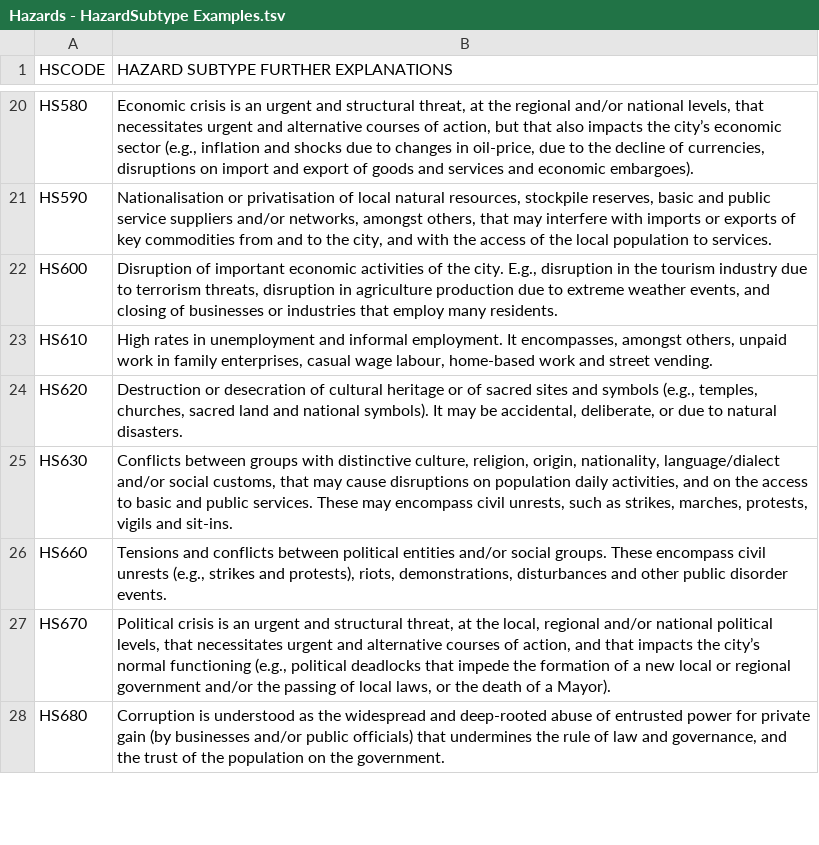
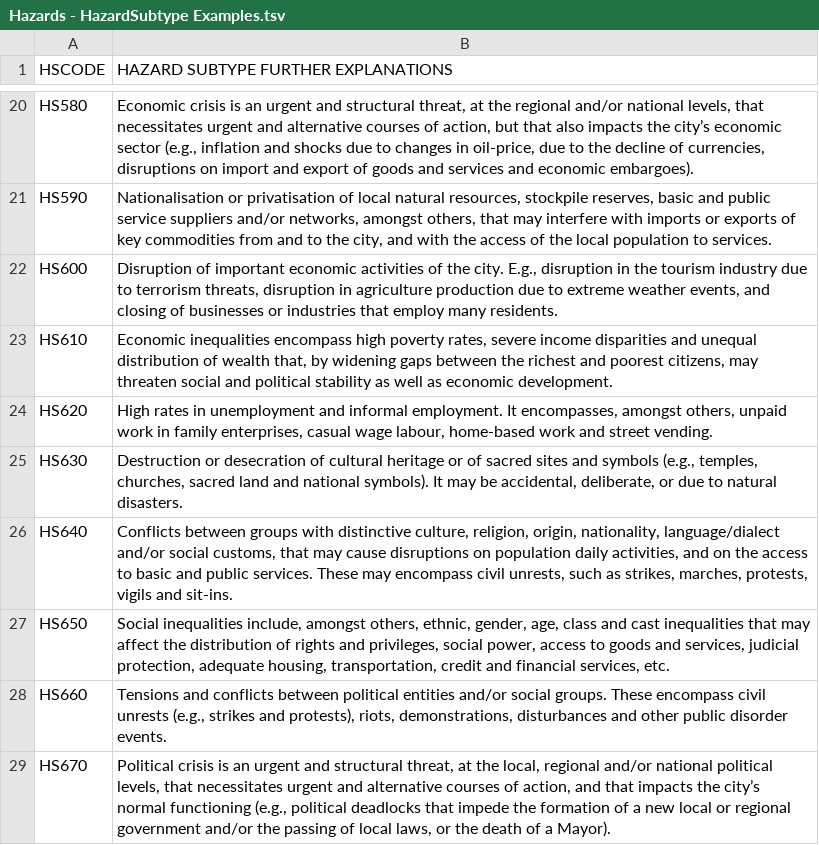
Before and after one commit to crppbcn/crpt2015brw, a TSV file: files/Hazards - HazardSubtype Examples.tsv, drawn as a sheet; only a part is shown, gaps mark what is left out; the shorter side is filled out with more unchanged rows.

```diff
--- a/files/Hazards - HazardSubtype Examples.tsv
+++ b/files/Hazards - HazardSubtype Examples.tsv
@@ -22,5 +22,7 @@ HS590	Nationalisation or privatisation of local natural resources, stockpile res
 HS600	Disruption of important economic activities of the city. E.g., disruption in the tourism industry due to terrorism threats, disruption in agriculture production due to extreme weather events, and closing of businesses or industries that employ many residents.
-HS610	High rates in unemployment and informal employment. It encompasses, amongst others, unpaid work in family enterprises, casual wage labour, home-based work and street vending.
-HS620	Destruction or desecration of cultural heritage or of sacred sites and symbols (e.g., temples, churches, sacred land and national symbols). It may be accidental, deliberate, or due to natural disasters.
-HS630	Conflicts between groups with distinctive culture, religion, origin, nationality, language/dialect and/or social customs, that may cause disruptions on population daily activities, and on the access to basic and public services. These may encompass civil unrests, such as strikes, marches, protests, vigils and sit-ins.
+HS610	Economic inequalities encompass high poverty rates, severe income disparities and unequal distribution of wealth that, by widening gaps between the richest and poorest citizens, may threaten social and political stability as well as economic development.
+HS620	High rates in unemployment and informal employment. It encompasses, amongst others, unpaid work in family enterprises, casual wage labour, home-based work and street vending.
+HS630	Destruction or desecration of cultural heritage or of sacred sites and symbols (e.g., temples, churches, sacred land and national symbols). It may be accidental, deliberate, or due to natural disasters.
+HS640	Conflicts between groups with distinctive culture, religion, origin, nationality, language/dialect and/or social customs, that may cause disruptions on population daily activities, and on the access to basic and public services. These may encompass civil unrests, such as strikes, marches, protests, vigils and sit-ins.
+HS650	Social inequalities include, amongst others, ethnic, gender, age, class and cast inequalities that may affect the distribution of rights and privileges, social power, access to goods and services, judicial protection, adequate housing, transportation, credit and financial services, etc.
 HS660	Tensions and conflicts between political entities and/or social groups. These encompass civil unrests (e.g., strikes and protests), riots, demonstrations, disturbances and other public disorder events.
```
Also changed, not shown: files/Hazards - Hazards.tsv, files/cities.tsv, 12 other files.
